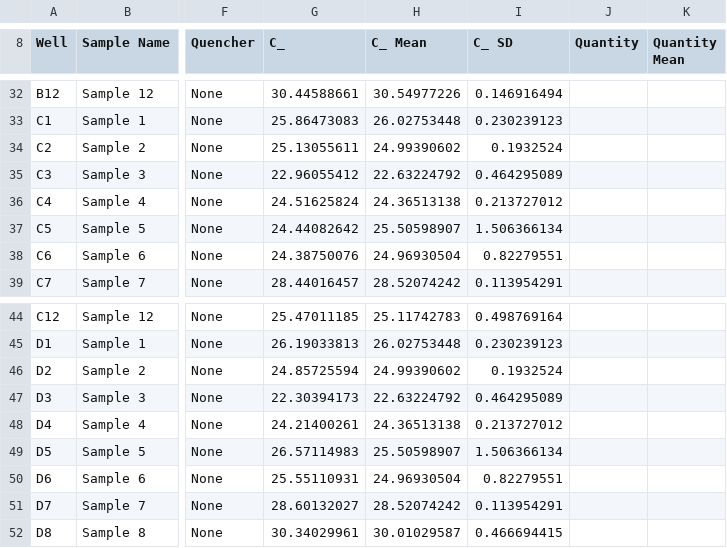
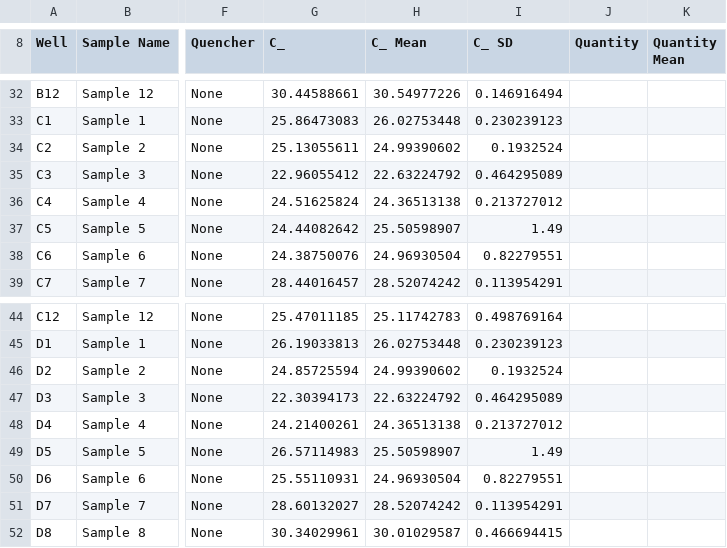
Before and after one commit to mstudiva/Urban-coral-population-genetics, a CSV file: symbionts/data/UrbanPopgen_Plate29_7-13-23_data.csv, drawn as a sheet; only a part is shown, gaps mark what is left out; the diff names each change by its address in the sheet, - before the commit and + after, or states it on an @@ line.

Commit message:
through plate 85

```diff
--- a/symbionts/data/UrbanPopgen_Plate29_7-13-23_data.csv
+++ b/symbionts/data/UrbanPopgen_Plate29_7-13-23_data.csv
-I37 (C_ SD): 1.506366134
+I37 (C_ SD): 1.49
-I49 (C_ SD): 1.506366134
+I49 (C_ SD): 1.49
```
Also changed, not shown: 26 other files.
